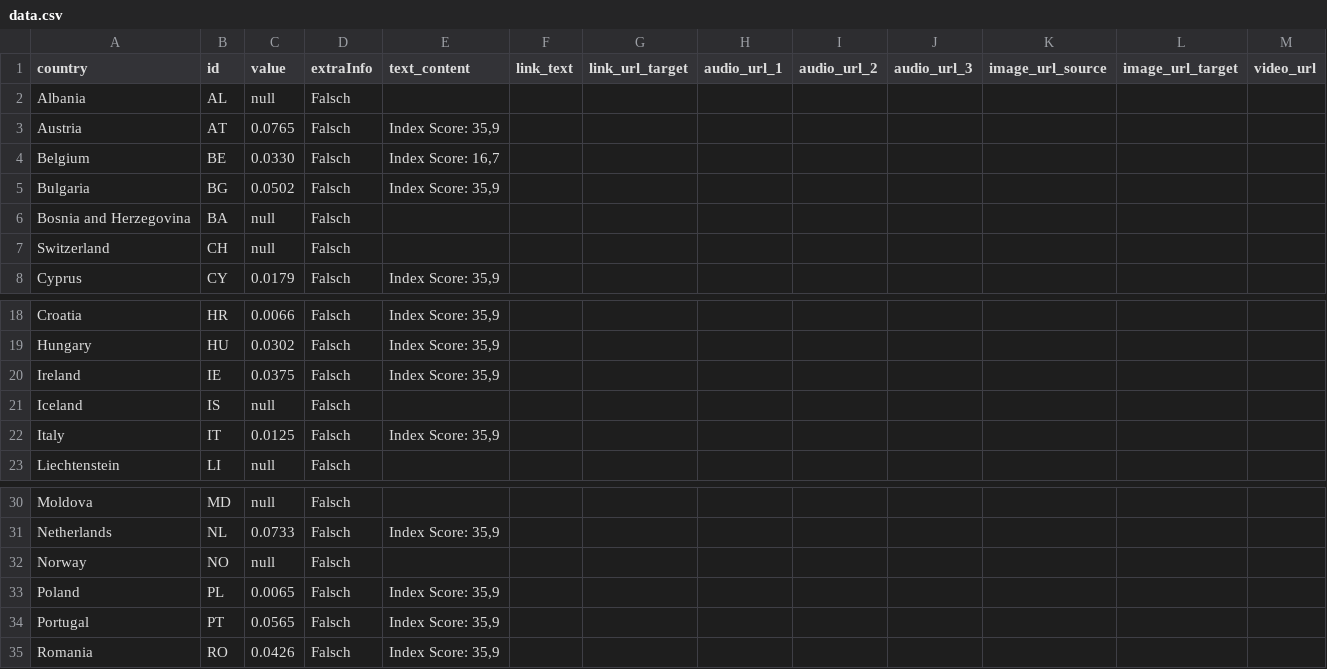
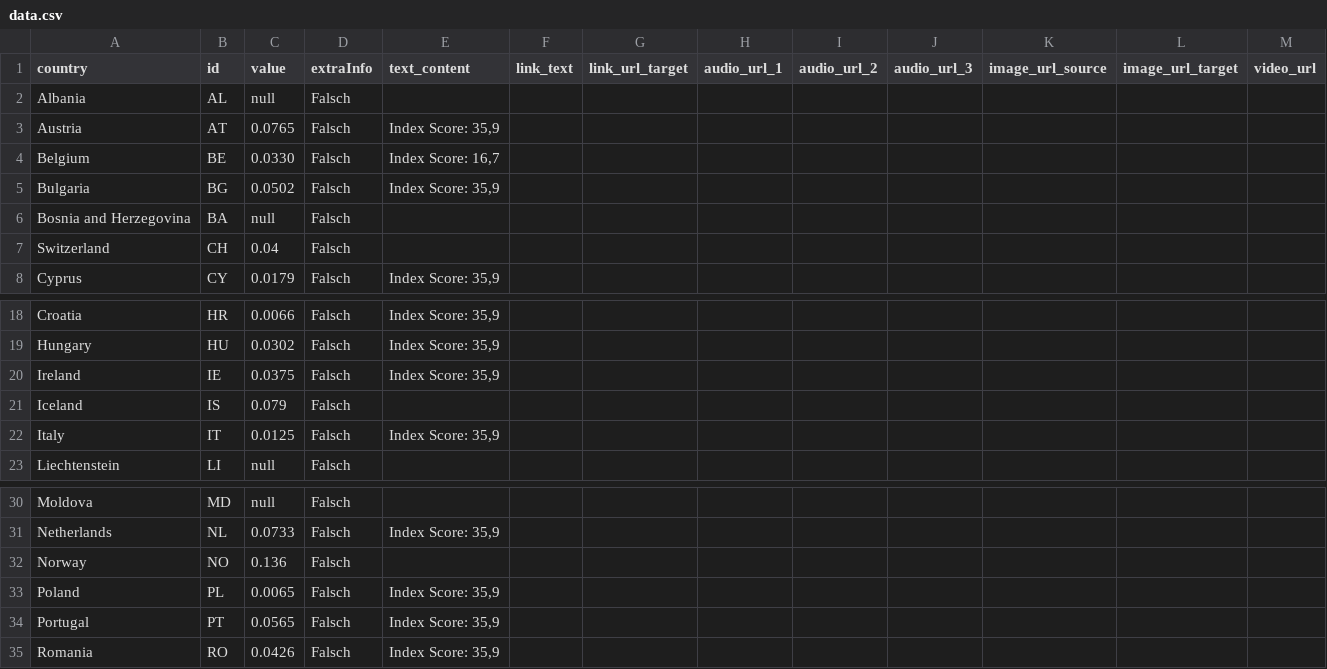
Before and after one commit to EuranetPlus/map-young-people-voice, a CSV file: static/data/thematic/data.csv, drawn as a sheet; only a part is shown, gaps mark what is left out.

Commit message:
Update data.csv

```diff
--- a/static/data/thematic/data.csv
+++ b/static/data/thematic/data.csv
@@ -6,3 +6,3 @@ Bulgaria,BG,0.0502,Falsch,"Index Score: 35,9",,,,,,,,
 Bosnia and Herzegovina,BA,null,Falsch,,,,,,,,,
-Switzerland,CH,null,Falsch,,,,,,,,,
+Switzerland,CH,0.04,Falsch,,,,,,,,,
 Cyprus,CY,0.0179,Falsch,"Index Score: 35,9",,,,,,,,
@@ -20,3 +20,3 @@ Hungary,HU,0.0302,Falsch,"Index Score: 35,9",,,,,,,,
 Ireland,IE,0.0375,Falsch,"Index Score: 35,9",,,,,,,,
-Iceland,IS,null,Falsch,,,,,,,,,
+Iceland,IS,0.079,Falsch,,,,,,,,,
 Italy,IT,0.0125,Falsch,"Index Score: 35,9",,,,,,,,
@@ -31,3 +31,3 @@ Moldova,MD,null,Falsch,,,,,,,,,
 Netherlands,NL,0.0733,Falsch,"Index Score: 35,9",,,,,,,,
-Norway,NO,null,Falsch,,,,,,,,,
+Norway,NO,0.136,Falsch,,,,,,,,,
 Poland,PL,0.0065,Falsch,"Index Score: 35,9",,,,,,,,
```
